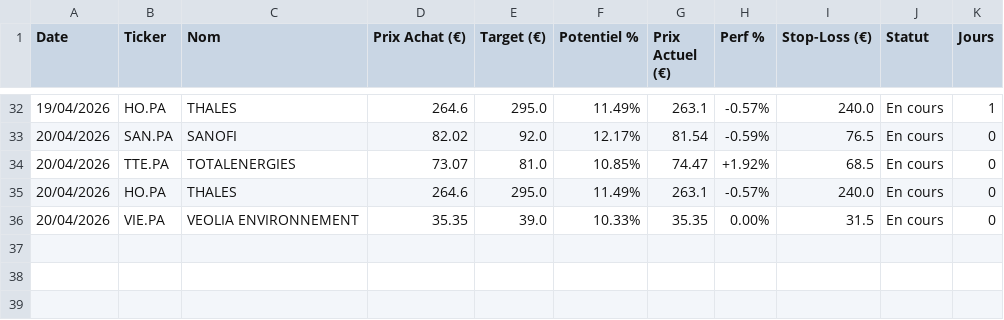
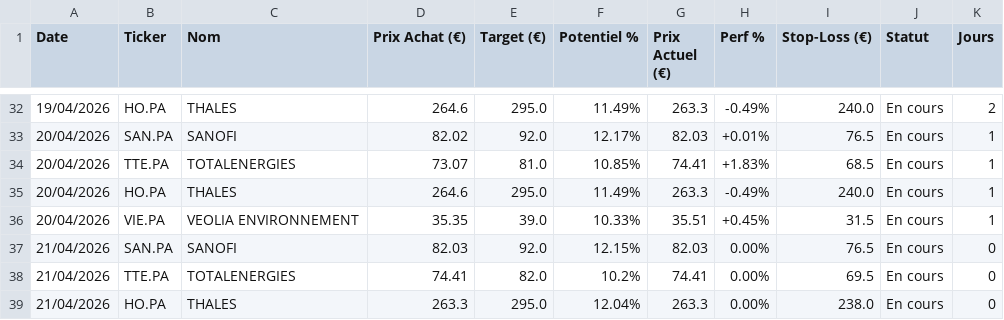
Before and after one commit to mikesyl/agent-bourse, a CSV file: historique.csv, drawn as a sheet; only a part is shown, gaps mark what is left out; the diff covers the shown part only.

Commit message:
Mise a jour tracker

```diff
--- a/historique.csv
+++ b/historique.csv
@@ -32,5 +32,8 @@ Date,Ticker,Nom,Prix Achat (€),Target (€),Potentiel %,Prix Actuel (€),Perf
-19/04/2026,HO.PA,THALES,264.6,295.0,11.49%,263.1,-0.57%,240.0,En cours,1
-20/04/2026,SAN.PA,SANOFI,82.02,92.0,12.17%,81.54,-0.59%,76.5,En cours,0
-20/04/2026,TTE.PA,TOTALENERGIES,73.07,81.0,10.85%,74.47,+1.92%,68.5,En cours,0
-20/04/2026,HO.PA,THALES,264.6,295.0,11.49%,263.1,-0.57%,240.0,En cours,0
-20/04/2026,VIE.PA,VEOLIA ENVIRONNEMENT,35.35,39.0,10.33%,35.35,0.00%,31.5,En cours,0
+19/04/2026,HO.PA,THALES,264.6,295.0,11.49%,263.3,-0.49%,240.0,En cours,2
+20/04/2026,SAN.PA,SANOFI,82.02,92.0,12.17%,82.03,+0.01%,76.5,En cours,1
+20/04/2026,TTE.PA,TOTALENERGIES,73.07,81.0,10.85%,74.41,+1.83%,68.5,En cours,1
+20/04/2026,HO.PA,THALES,264.6,295.0,11.49%,263.3,-0.49%,240.0,En cours,1
+20/04/2026,VIE.PA,VEOLIA ENVIRONNEMENT,35.35,39.0,10.33%,35.51,+0.45%,31.5,En cours,1
+21/04/2026,SAN.PA,SANOFI,82.03,92.0,12.15%,82.03,0.00%,76.5,En cours,0
+21/04/2026,TTE.PA,TOTALENERGIES,74.41,82.0,10.2%,74.41,0.00%,69.5,En cours,0
+21/04/2026,HO.PA,THALES,263.3,295.0,12.04%,263.3,0.00%,238.0,En cours,0
```
Also changed, not shown: 81 edited cells elsewhere in this file.
